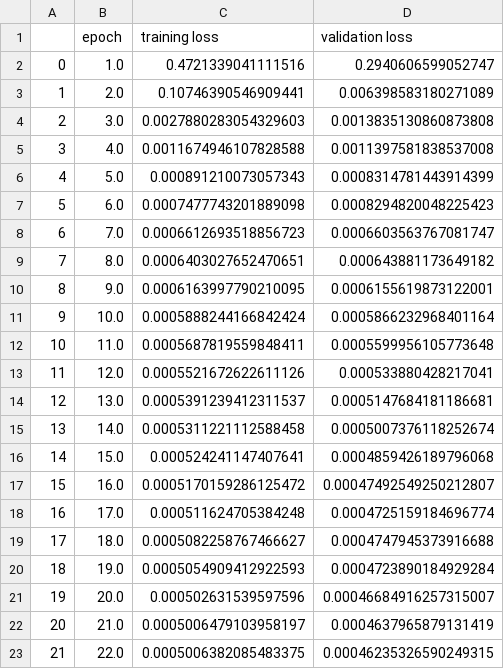
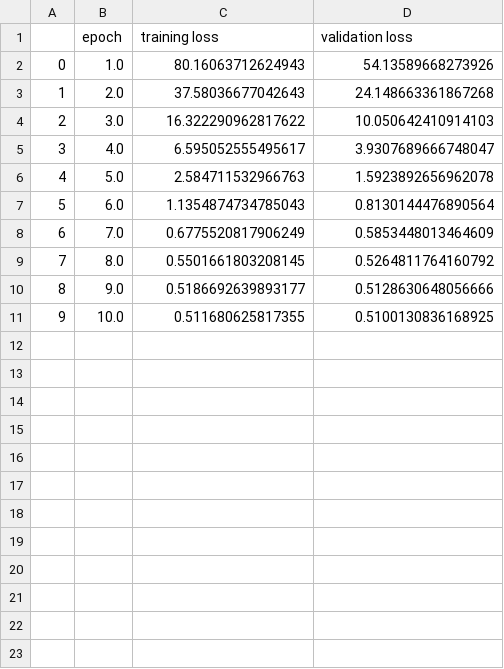
Before and after one commit to danielthorwilcox/Probabilistic-Load-Forecasting, a CSV file: results/network27/losses.csv, drawn as a sheet; only a part is shown; the diff covers the shown part only.

```diff
--- a/results/network27/losses.csv
+++ b/results/network27/losses.csv
@@ -1,23 +1,11 @@
 ,epoch,training loss,validation loss
-0,1.0,0.4721339041111516,0.2940606599052747
-1,2.0,0.10746390546909441,0.006398583180271089
-2,3.0,0.0027880283054329603,0.0013835130860873808
-3,4.0,0.0011674946107828588,0.0011397581838537008
-4,5.0,0.000891210073057343,0.0008314781443914399
-5,6.0,0.0007477743201889098,0.0008294820048225423
-6,7.0,0.0006612693518856723,0.0006603563767081747
-7,8.0,0.0006403027652470651,0.000643881173649182
-8,9.0,0.0006163997790210095,0.0006155619873122001
-9,10.0,0.0005888244166842424,0.0005866232968401164
-10,11.0,0.0005687819559848411,0.0005599956105773648
-11,12.0,0.0005521672622611126,0.000533880428217041
-12,13.0,0.0005391239412311537,0.0005147684181186681
-13,14.0,0.0005311221112588458,0.0005007376118252674
-14,15.0,0.000524241147407641,0.0004859426189796068
-15,16.0,0.0005170159286125472,0.00047492549250212807
-16,17.0,0.000511624705384248,0.0004725159184696774
-17,18.0,0.0005082258767466627,0.0004747945373916688
-18,19.0,0.0005054909412922593,0.0004723890184929284
-19,20.0,0.000502631539597596,0.00046684916257315007
-20,21.0,0.0005006479103958197,0.0004637965879131419
-21,22.0,0.0005006382085483375,0.00046235326590249315
+0,1.0,80.16063712624943,54.13589668273926
+1,2.0,37.58036677042643,24.148663361867268
+2,3.0,16.322290962817622,10.050642410914103
+3,4.0,6.595052555495617,3.9307689666748047
+4,5.0,2.584711532966763,1.5923892656962078
+5,6.0,1.1354874734785043,0.8130144476890564
+6,7.0,0.6775520817906249,0.5853448013464609
+7,8.0,0.5501661803208145,0.5264811764160792
+8,9.0,0.5186692639893177,0.5128630648056666
+9,10.0,0.511680625817355,0.5100130836168925
```
Also changed, not shown: 28 removed rows elsewhere in this file, 5 other files.
